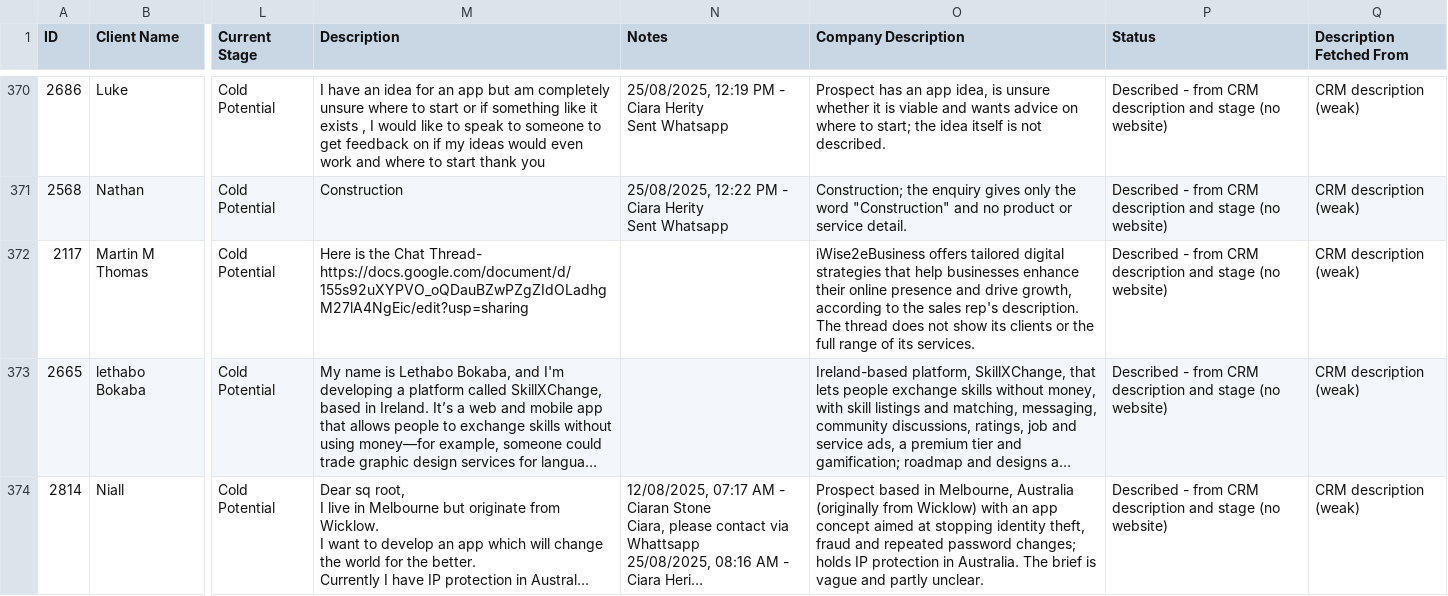
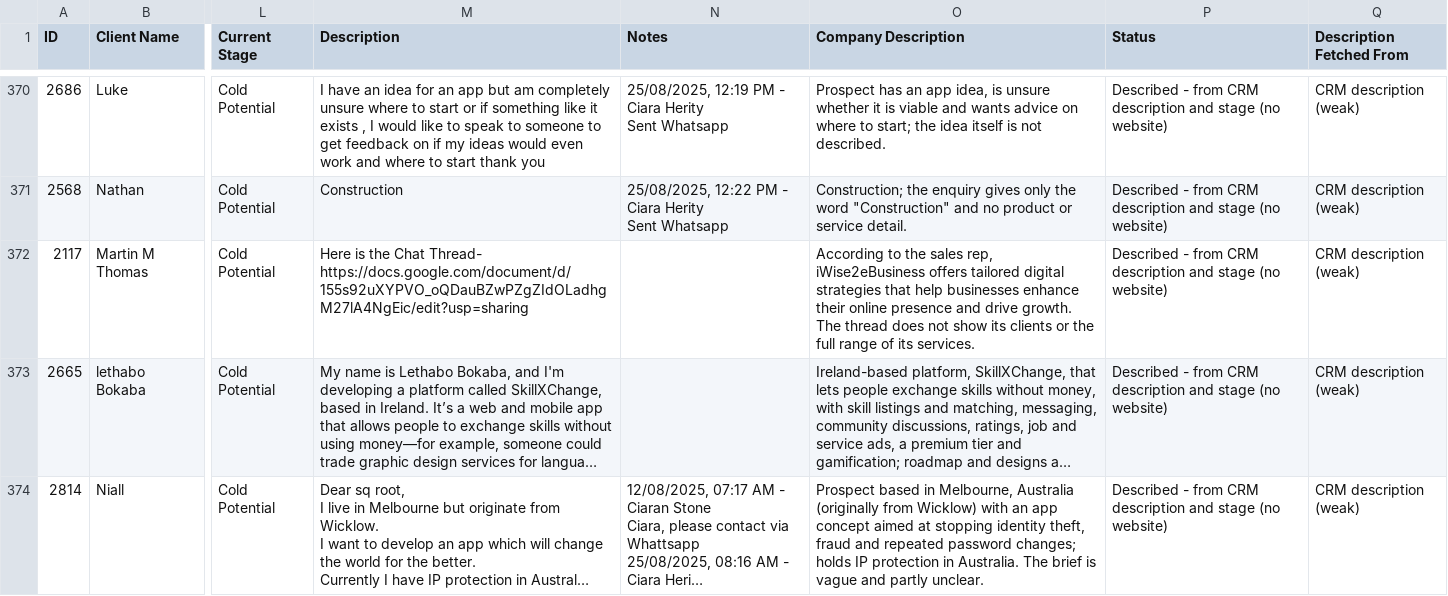
Before and after one commit to dhavaltemp21-oss/CRM-analysis, a CSV file: CRM_leads_with_company_description.csv, drawn as a sheet; only a part is shown, gaps mark what is left out; long unchanged cells end in …; the diff covers the shown part only; the diff names each change by its address in the sheet, - before the commit and + after, or states it on an @@ line.

```diff
--- a/CRM_leads_with_company_description.csv
+++ b/CRM_leads_with_company_description.csv
-O372 (Company Description): iWise2eBusiness offers tailored digital strategies that help businesses enhance their online presence and drive growth, according to the sales rep's description. The thread…
+O372 (Company Description): According to the sales rep, iWise2eBusiness offers tailored digital strategies that help businesses enhance their online presence and drive growth. The thread…
```
Also changed, not shown: 37 edited cells elsewhere in this file.
